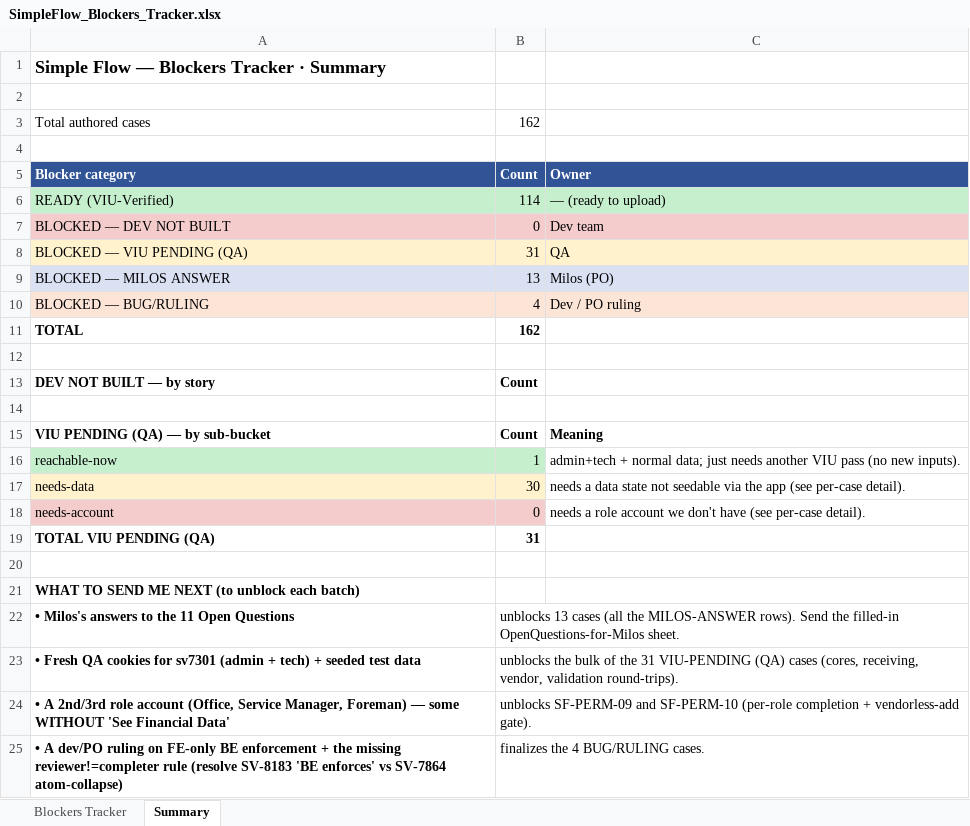
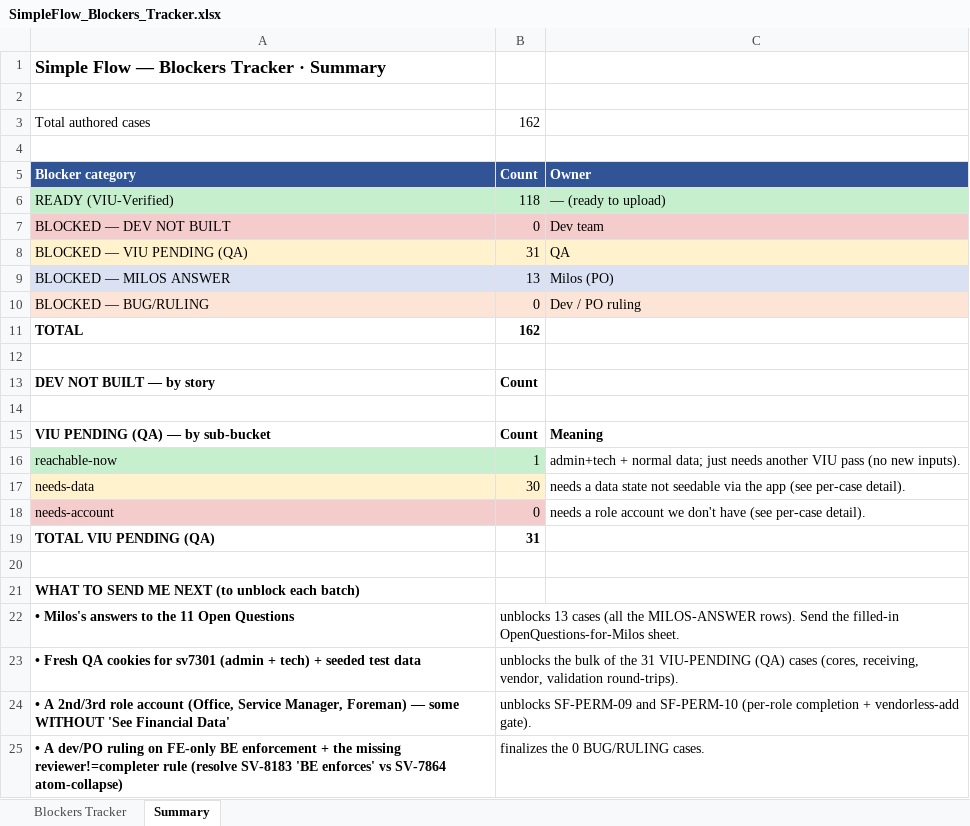
Before and after one commit to bilalmuzamil-sketch/Manual-test-Cases, an Excel workbook: build/simple-flow/SimpleFlow_Blockers_Tracker.xlsx, sheet Summary, drawn as a sheet; values as stored, in another font and other column widths than the file's, no borders; the diff names each change by its address in the sheet, - before the commit and + after, or states it on an @@ line.

```diff
--- a/build/simple-flow/SimpleFlow_Blockers_Tracker.xlsx (sheet Summary)
+++ b/build/simple-flow/SimpleFlow_Blockers_Tracker.xlsx (sheet Summary)
-B6: 114
+B6: 118
-B10: 4
+B10: 0
-B25: finalizes the 4 BUG/RULING cases.
+B25: finalizes the 0 BUG/RULING cases.
```
Also changed, not shown: sheet Blockers Tracker, build/simple-flow/SimpleFlow_Bug-Drafts.xlsx, build/simple-flow/SimpleFlow_Bugs-for-Milos-Confirm.xlsx, 13 other files.
